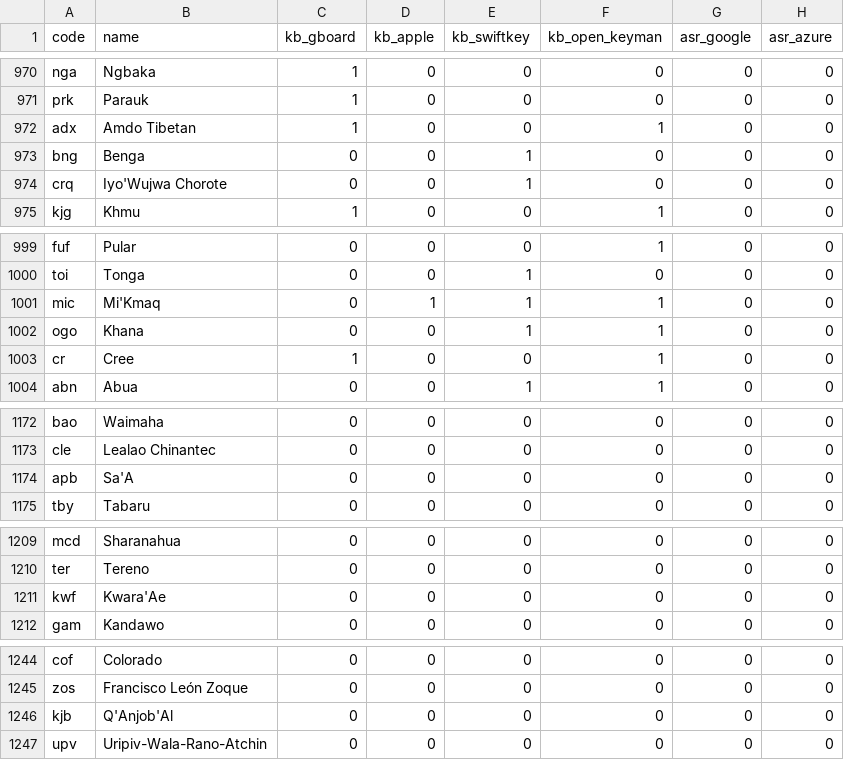
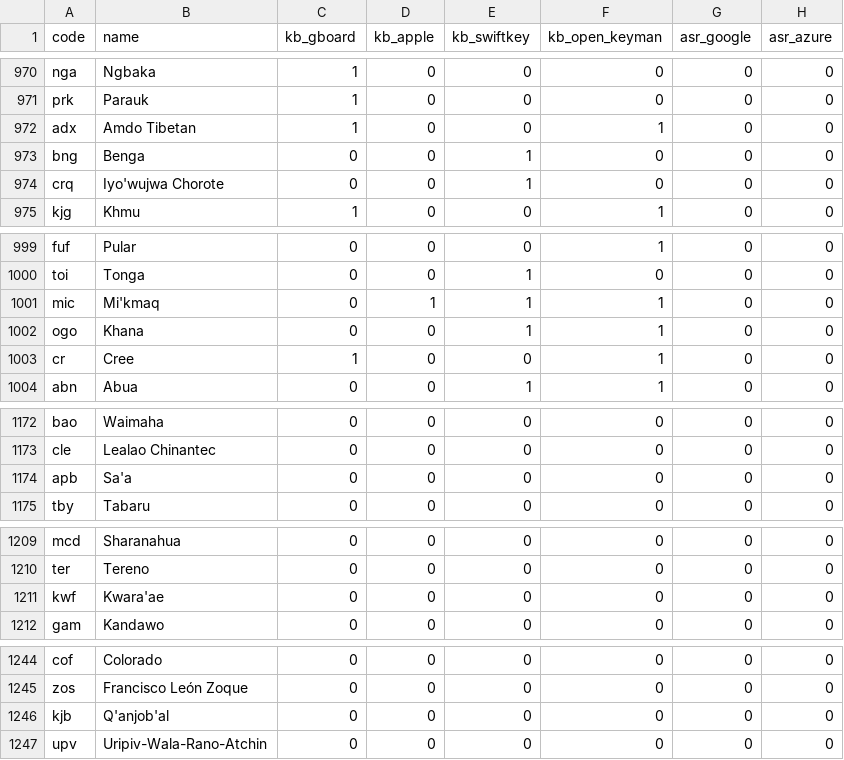
Before and after one commit to sandyfritchie/ltdi, a CSV file: data/editions/2026-11-services.csv, drawn as a sheet; only a part is shown, gaps mark what is left out; the diff covers the shown part only; the diff names each change by its address in the sheet, - before the commit and + after, or states it on an @@ line.

```diff
--- a/data/editions/2026-11-services.csv
+++ b/data/editions/2026-11-services.csv
-B974 (name): Iyo'Wujwa Chorote
+B974 (name): Iyo'wujwa Chorote
-B1001 (name): Mi'Kmaq
+B1001 (name): Mi'kmaq
-B1174 (name): Sa'A
+B1174 (name): Sa'a
-B1211 (name): Kwara'Ae
+B1211 (name): Kwara'ae
-B1246 (name): Q'Anjob'Al
+B1246 (name): Q'anjob'al
```
Also changed, not shown: 81 edited cells elsewhere in this file, data/sensitivity.csv, site/data/ltdi-2026-11-services.csv, 51 other files.
